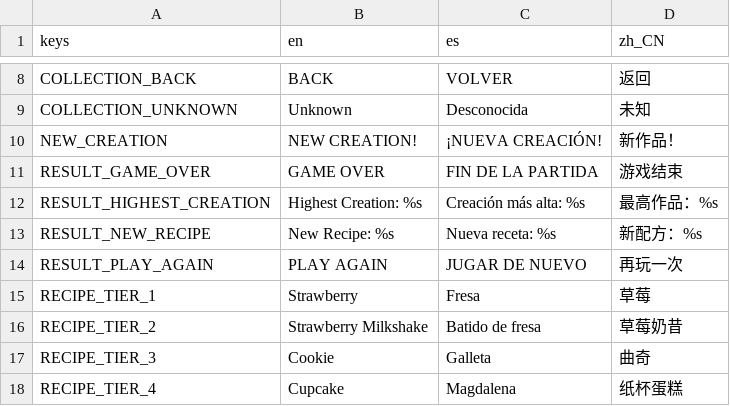
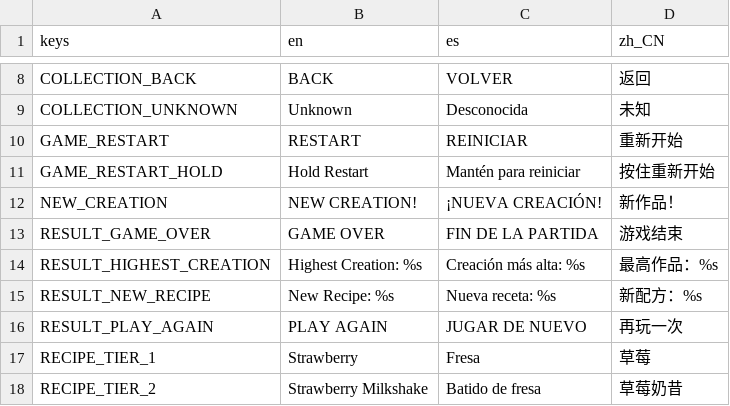
Before and after one commit to juliomonica/totolina-merge, a CSV file: localization/strings.csv, drawn as a sheet; only a part is shown, gaps mark what is left out; the shorter side is filled out with more unchanged rows.

Commit message:
game01-p6.2-gameplay-configuration-foundation

```diff
--- a/localization/strings.csv
+++ b/localization/strings.csv
@@ -9,2 +9,4 @@ COLLECTION_BACK,BACK,VOLVER,返回
 COLLECTION_UNKNOWN,Unknown,Desconocida,未知
+GAME_RESTART,RESTART,REINICIAR,重新开始
+GAME_RESTART_HOLD,Hold Restart,Mantén para reiniciar,按住重新开始
 NEW_CREATION,NEW CREATION!,¡NUEVA CREACIÓN!,新作品！
```
Also changed, not shown: 9 other files.
